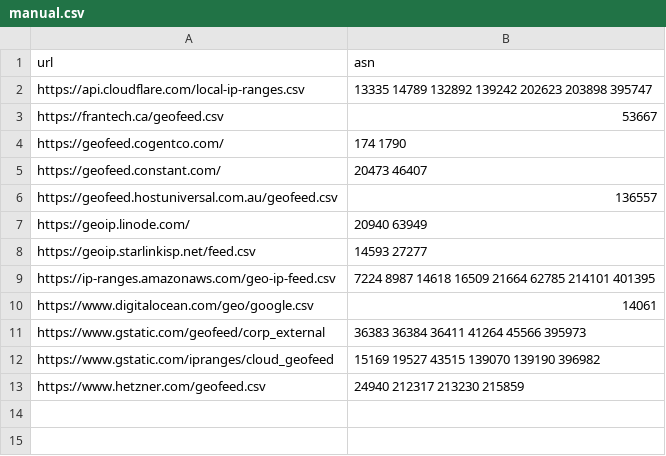
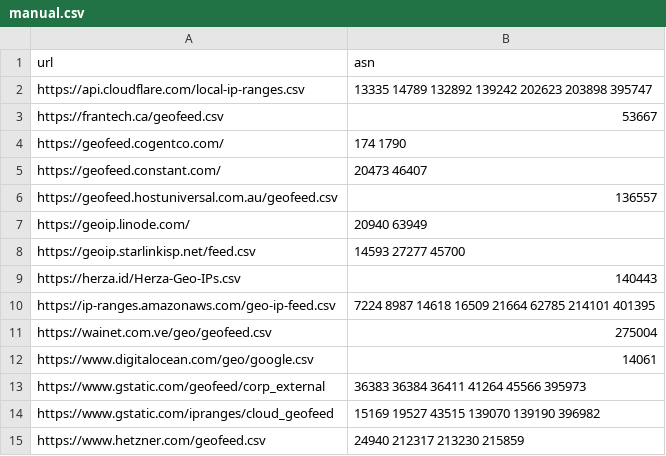
Before and after one commit to opengeoip/geofeeds, a CSV file: manual.csv, drawn as a sheet.

Commit message:
feat: add geofeeds sent by Starlink Indonesia, Herza and Wainet (#11)
AS45700 (PT Starlink Services Indonesia), AS140443 (PT Herza Digital
Indonesia) and AS275004 (Wai Net Work) replied with their geofeed. None
of their announced prefixes are covered today, because their registry
records don't reference it.

- AS45700 is added to the existing Starlink line (`/feed.csv` serves the
same file as the link they sent).
- https://herza.id/Herza-Geo-IPs.csv covers all 55 prefixes of AS140443.
- https://wainet.com.ve/geo/geofeed.csv covers all 4 prefixes of
AS275004.

The registry records of each AS name the publisher of its feed.

```diff
--- a/manual.csv
+++ b/manual.csv
@@ -7,4 +7,6 @@ https://geofeed.hostuniversal.com.au/geofeed.csv,136557
 https://geoip.linode.com/,20940 63949
-https://geoip.starlinkisp.net/feed.csv,14593 27277
+https://geoip.starlinkisp.net/feed.csv,14593 27277 45700
+https://herza.id/Herza-Geo-IPs.csv,140443
 https://ip-ranges.amazonaws.com/geo-ip-feed.csv,7224 8987 14618 16509 21664 62785 214101 401395
+https://wainet.com.ve/geo/geofeed.csv,275004
 https://www.digitalocean.com/geo/google.csv,14061
```
